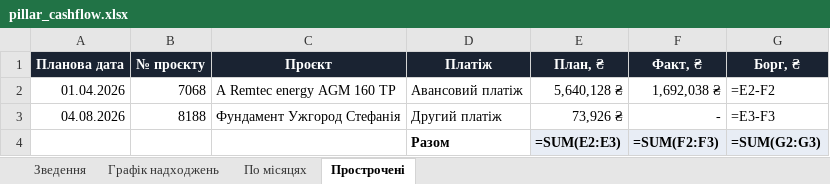
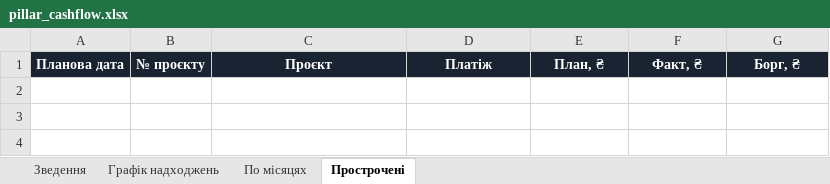
Before and after one commit to aleksandrkhoma-coder/pillar, an Excel workbook: pillar_cashflow.xlsx, sheet Прострочені, drawn as a sheet; values as stored, in another font and other column widths than the file's, no borders; formulas without a stored value are shown as written; the diff names each change by its address in the sheet, - before the commit and + after, or states it on an @@ line.

```diff
--- a/pillar_cashflow.xlsx (sheet Прострочені)
+++ b/pillar_cashflow.xlsx (sheet Прострочені)
-row 2: 01.04.2026 | 7068 | А Remtec energy AGM 160 TP | Авансовий платіж | 5,640,128 ₴ | 1,692,038 ₴ | =E2-F2
-row 3: 04.08.2026 | 8188 | Фундамент Ужгород Стефанія | Другий платіж | 73,926 ₴ | - | =E3-F3
-row 4:  |  |  | Разом | =SUM(E2:E3) | =SUM(F2:F3) | =SUM(G2:G3)
```
Also changed, not shown: sheet Графік надходжень, sheet Зведення, hidden cells, 44 other files.
